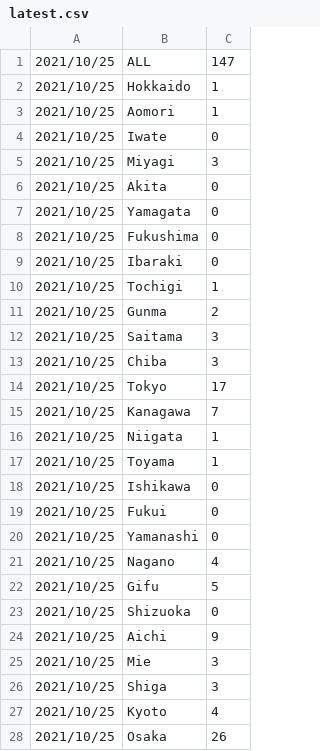
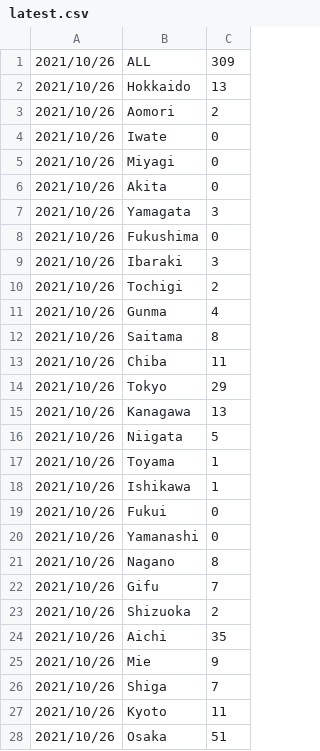
Before and after one commit to keiji/cocoa-statistics, a CSV file: v1/newly_confirmed_cases_daily/latest.csv, drawn as a sheet; only a part is shown; the diff covers the shown part only.

```diff
--- a/v1/newly_confirmed_cases_daily/latest.csv
+++ b/v1/newly_confirmed_cases_daily/latest.csv
@@ -1,28 +1,28 @@
-2021/10/25,ALL,147
-2021/10/25,Hokkaido,1
-2021/10/25,Aomori,1
-2021/10/25,Iwate,0
-2021/10/25,Miyagi,3
-2021/10/25,Akita,0
-2021/10/25,Yamagata,0
-2021/10/25,Fukushima,0
-2021/10/25,Ibaraki,0
-2021/10/25,Tochigi,1
-2021/10/25,Gunma,2
-2021/10/25,Saitama,3
-2021/10/25,Chiba,3
-2021/10/25,Tokyo,17
-2021/10/25,Kanagawa,7
-2021/10/25,Niigata,1
-2021/10/25,Toyama,1
-2021/10/25,Ishikawa,0
-2021/10/25,Fukui,0
-2021/10/25,Yamanashi,0
-2021/10/25,Nagano,4
-2021/10/25,Gifu,5
-2021/10/25,Shizuoka,0
-2021/10/25,Aichi,9
-2021/10/25,Mie,3
-2021/10/25,Shiga,3
-2021/10/25,Kyoto,4
-2021/10/25,Osaka,26
+2021/10/26,ALL,309
+2021/10/26,Hokkaido,13
+2021/10/26,Aomori,2
+2021/10/26,Iwate,0
+2021/10/26,Miyagi,0
+2021/10/26,Akita,0
+2021/10/26,Yamagata,3
+2021/10/26,Fukushima,0
+2021/10/26,Ibaraki,3
+2021/10/26,Tochigi,2
+2021/10/26,Gunma,4
+2021/10/26,Saitama,8
+2021/10/26,Chiba,11
+2021/10/26,Tokyo,29
+2021/10/26,Kanagawa,13
+2021/10/26,Niigata,5
+2021/10/26,Toyama,1
+2021/10/26,Ishikawa,1
+2021/10/26,Fukui,0
+2021/10/26,Yamanashi,0
+2021/10/26,Nagano,8
+2021/10/26,Gifu,7
+2021/10/26,Shizuoka,2
+2021/10/26,Aichi,35
+2021/10/26,Mie,9
+2021/10/26,Shiga,7
+2021/10/26,Kyoto,11
+2021/10/26,Osaka,51
```
Also changed, not shown: 32 edited cells elsewhere in this file.
